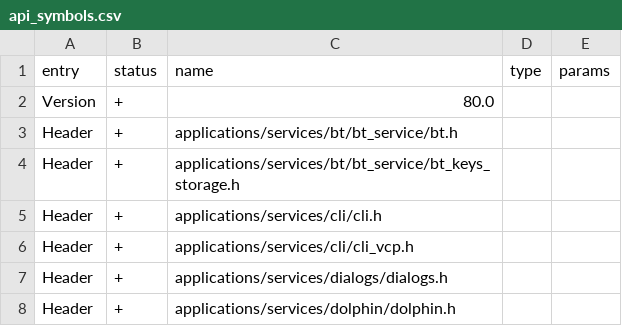
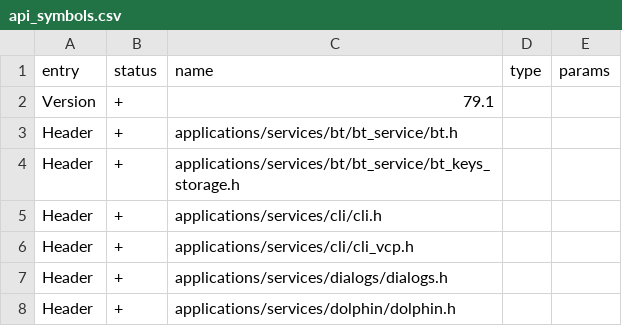
Before and after one commit to flipperdevices/flipperzero-firmware, a CSV file: targets/f18/api_symbols.csv, drawn as a sheet; only a part is shown.

```diff
--- a/targets/f18/api_symbols.csv
+++ b/targets/f18/api_symbols.csv
@@ -1,3 +1,3 @@
 entry,status,name,type,params
-Version,+,80.0,,
+Version,+,79.1,,
 Header,+,applications/services/bt/bt_service/bt.h,,
```
Also changed, not shown: targets/f7/api_symbols.csv.
